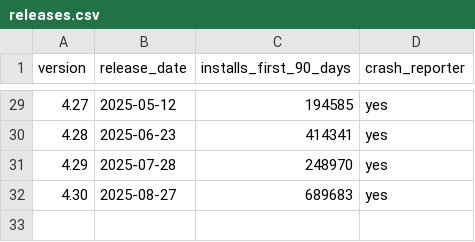
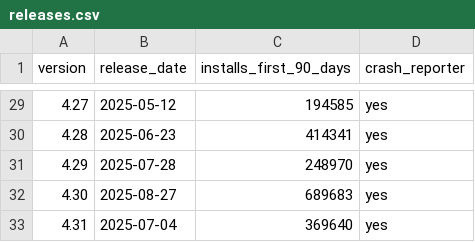
Before and after one commit to ampope92-hub/release_defects, a CSV file: environment/data/releases.csv, drawn as a sheet; only a part is shown, gaps mark what is left out.

```diff
--- a/environment/data/releases.csv
+++ b/environment/data/releases.csv
@@ -32 +32,2 @@ version,release_date,installs_first_90_days,crash_reporter
 4.30,2025-08-27,689683,yes
+4.31,2025-07-04,369640,yes
```
Also changed, not shown: 7 other files.
